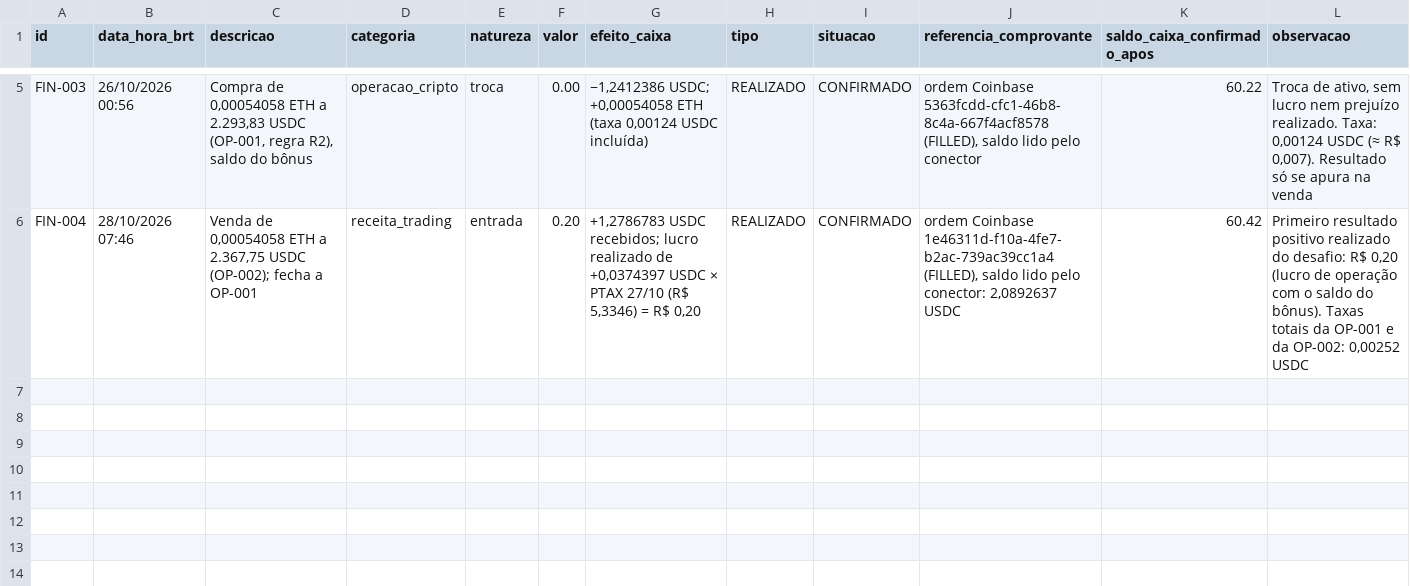
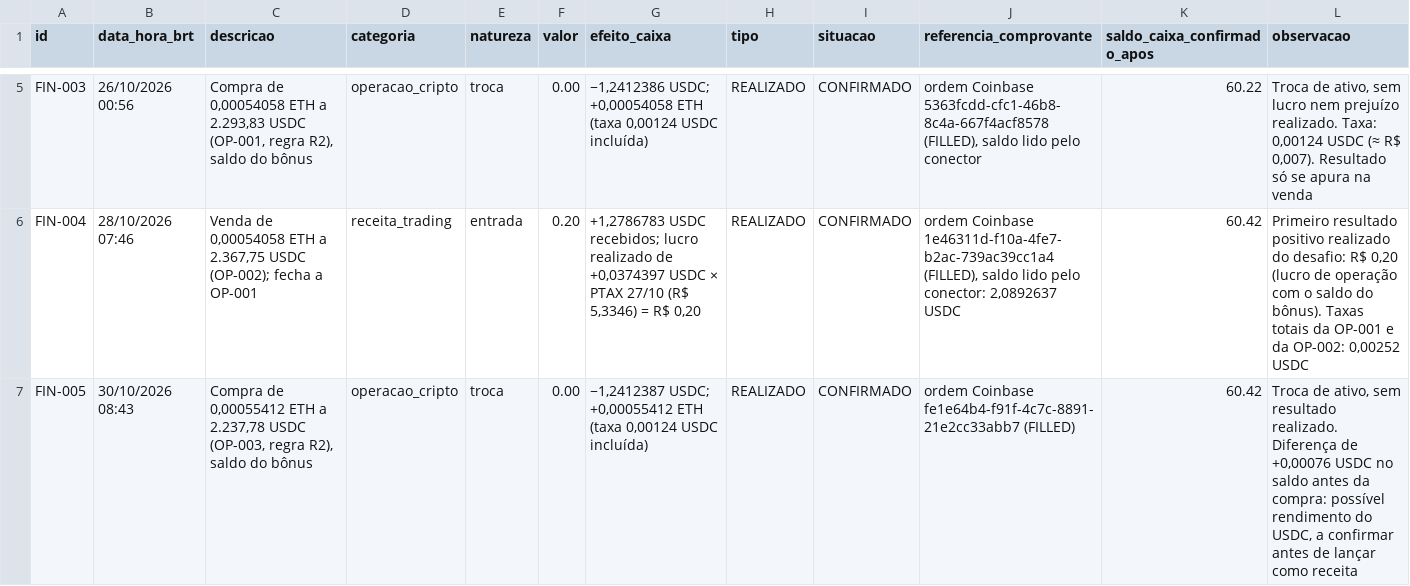
Before and after one commit to Matheuszinhorn/Matheuszinhorn, a CSV file: DESAFIO-CLAUDE-50-ATE-10000/CONTROLE-FINANCEIRO.csv, drawn as a sheet; only a part is shown, gaps mark what is left out; the diff names each change by its address in the sheet, - before the commit and + after, or states it on an @@ line.

```diff
--- a/DESAFIO-CLAUDE-50-ATE-10000/CONTROLE-FINANCEIRO.csv
+++ b/DESAFIO-CLAUDE-50-ATE-10000/CONTROLE-FINANCEIRO.csv
+row 7: FIN-005 | 30/10/2026 08:43 | Compra de 0,00055412 ETH a 2.237,78 USDC (OP-003, regra R2), saldo do bônus | operacao_cripto | troca | 0.00 | −1,2412387 USDC; +0,00055412 ETH (taxa 0,00124 USDC incluída) | REALIZADO | CONFIRMADO | ordem Coinbase fe1e64b4-f91f-4c7c-8891-21e2cc33abb7 (FILLED) | 60.42 | Troca de ativo, sem resultado realizado. Diferença de +0,00076 USDC no saldo antes da compra: possível rendimento do USDC, a confirmar antes de lançar como receita
```
Also changed, not shown: DESAFIO-CLAUDE-50-ATE-10000/analises/quant/trading-2026/real/operacoes-reais.csv, 2 other files.
